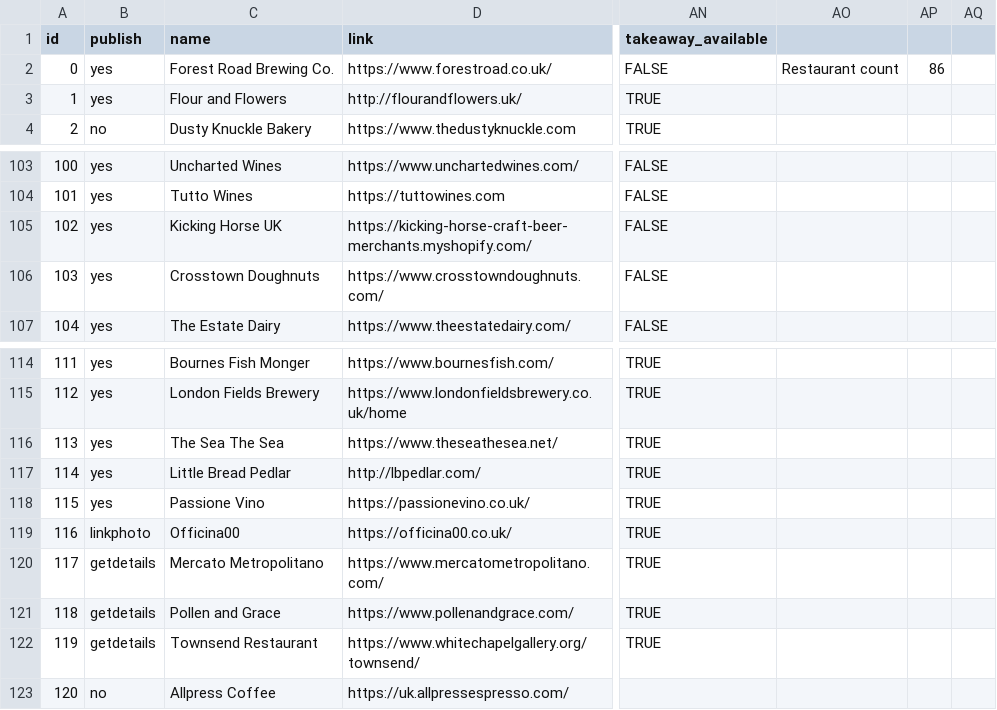
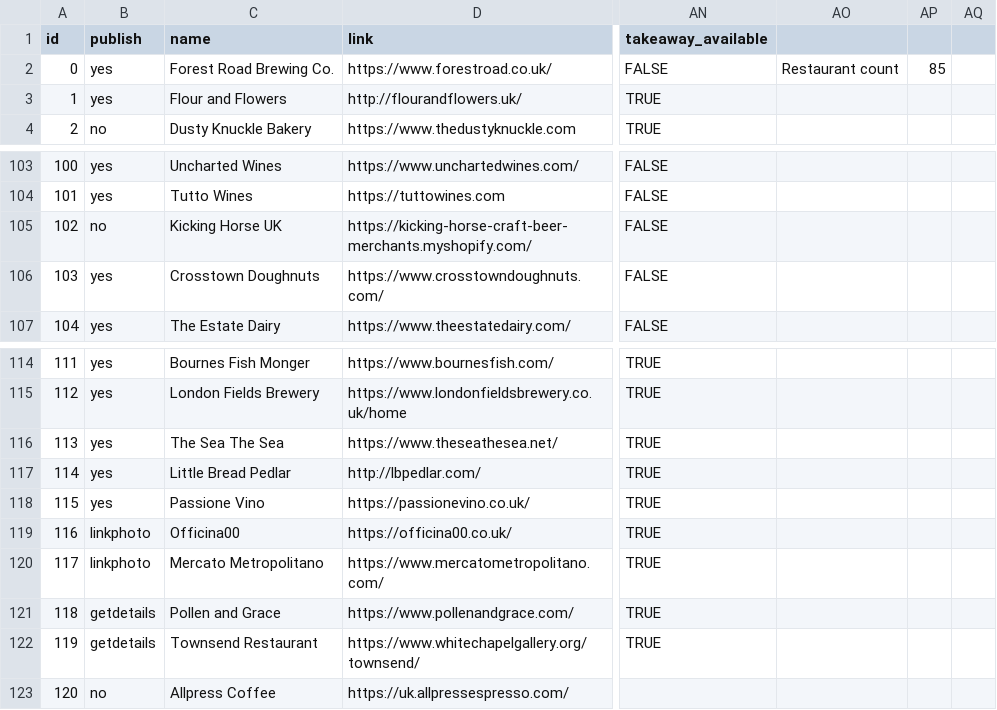
Before and after one commit to lets-flourish/lets-flourish.github.io, a CSV file: _data/businesses.csv, drawn as a sheet; only a part is shown, gaps mark what is left out; the diff names each change by its address in the sheet, - before the commit and + after, or states it on an @@ line.

Commit message:
update

```diff
--- a/_data/businesses.csv
+++ b/_data/businesses.csv
-AP2: 86
+AP2: 85
-B105 (publish): yes
+B105 (publish): no
-B120 (publish): getdetails
+B120 (publish): linkphoto
```
